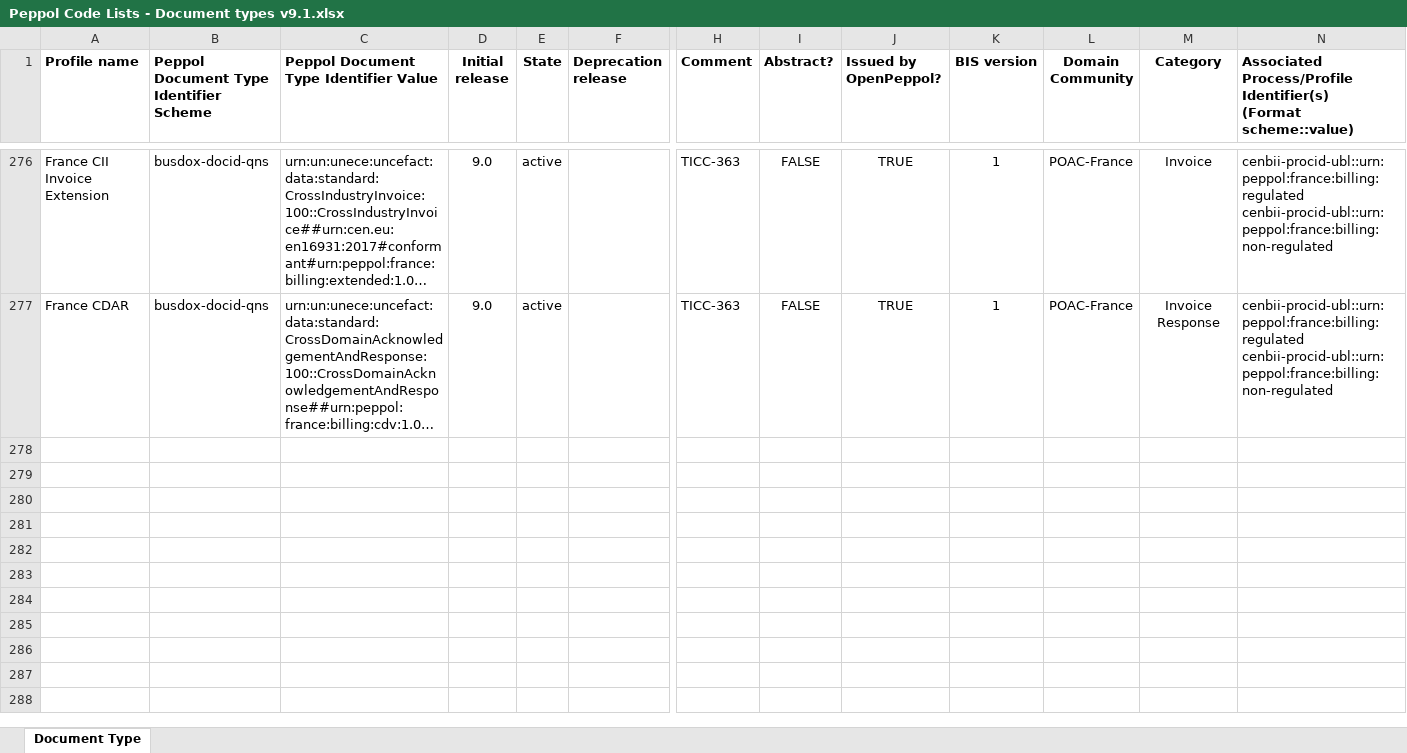
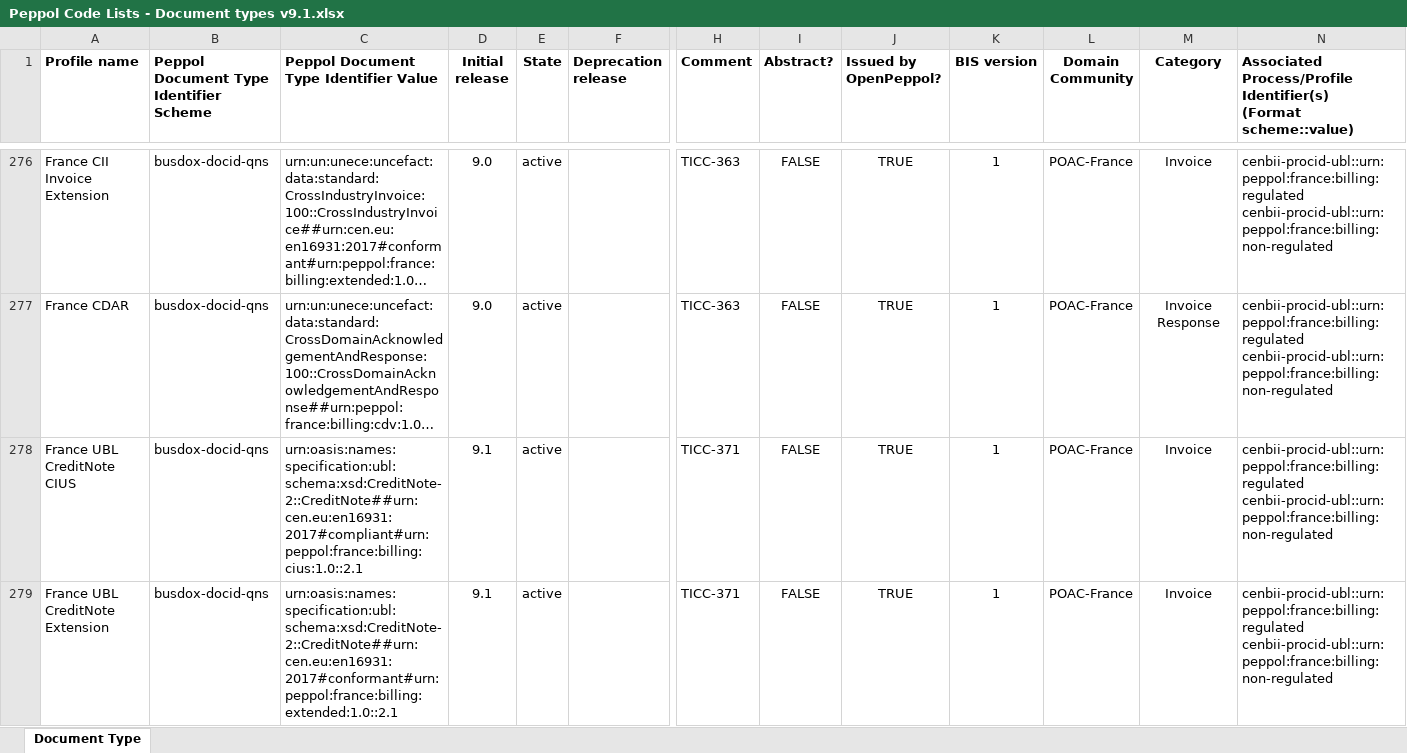
Before and after one commit to OpenPEPPOL/edec-codelists, an Excel workbook: work-in-progress/Peppol Code Lists - Document types v9.1.xlsx, sheet Document Type, drawn as a sheet; only a part is shown, gaps mark what is left out; long unchanged cells end in …; values as stored, in another font and other column widths than the file's, no borders; rows hold the shown columns only; ↵ is a line break in a cell; the diff names each change by its address in the sheet, - before the commit and + after, or states it on an @@ line.

Commit message:
Added France UBL CreditNote doc types; TICC-371

```diff
--- a/work-in-progress/Peppol Code Lists - Document types v9.1.xlsx (sheet Document Type)
+++ b/work-in-progress/Peppol Code Lists - Document types v9.1.xlsx (sheet Document Type)
+row 278: France UBL CreditNote CIUS | busdox-docid-qns | urn:oasis:names:specification:ubl:schema:xsd:CreditNote-2::CreditNote##urn:cen.eu:en16931:2017#compliant#urn:peppol:france:billing:cius:1.0::2.1 | 9.1 | active |  | TICC-371 | FALSE | TRUE | 1 | POAC-France | Invoice | cenbii-procid-ubl::urn:peppol:france:billing:regulated ↵ cenbii-procid-ubl::urn:peppol:france:billing:non-regulated
+row 279: France UBL CreditNote Extension | busdox-docid-qns | urn:oasis:names:specification:ubl:schema:xsd:CreditNote-2::CreditNote##urn:cen.eu:en16931:2017#conformant#urn:peppol:france:billing:extended:1.0::2.1 | 9.1 | active |  | TICC-371 | FALSE | TRUE | 1 | POAC-France | Invoice | cenbii-procid-ubl::urn:peppol:france:billing:regulated ↵ cenbii-procid-ubl::urn:peppol:france:billing:non-regulated
```
Also changed, not shown: 1 other file.
